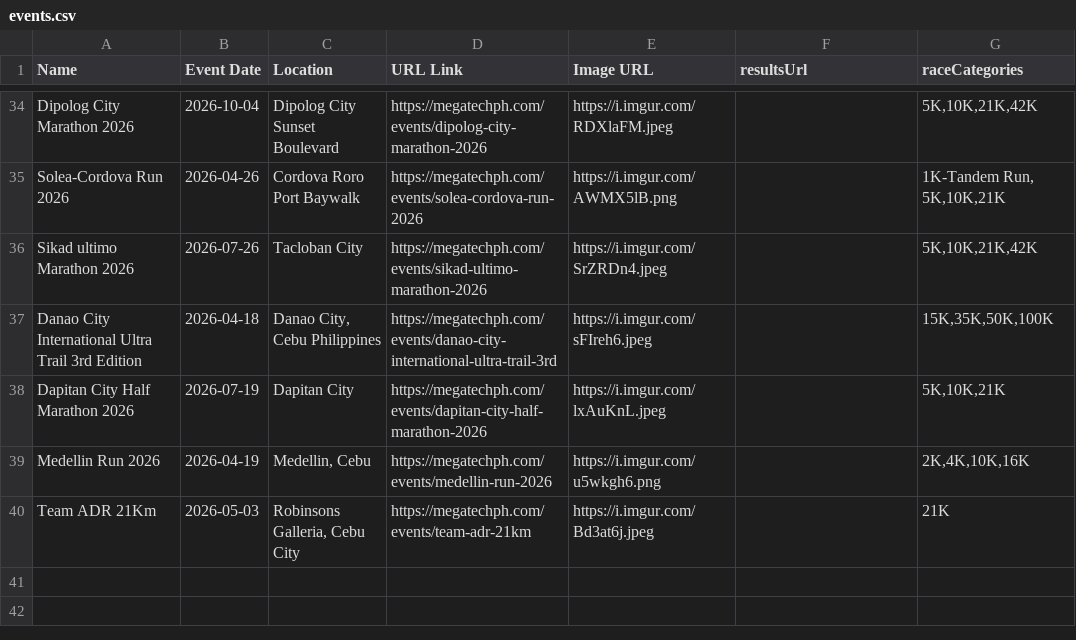
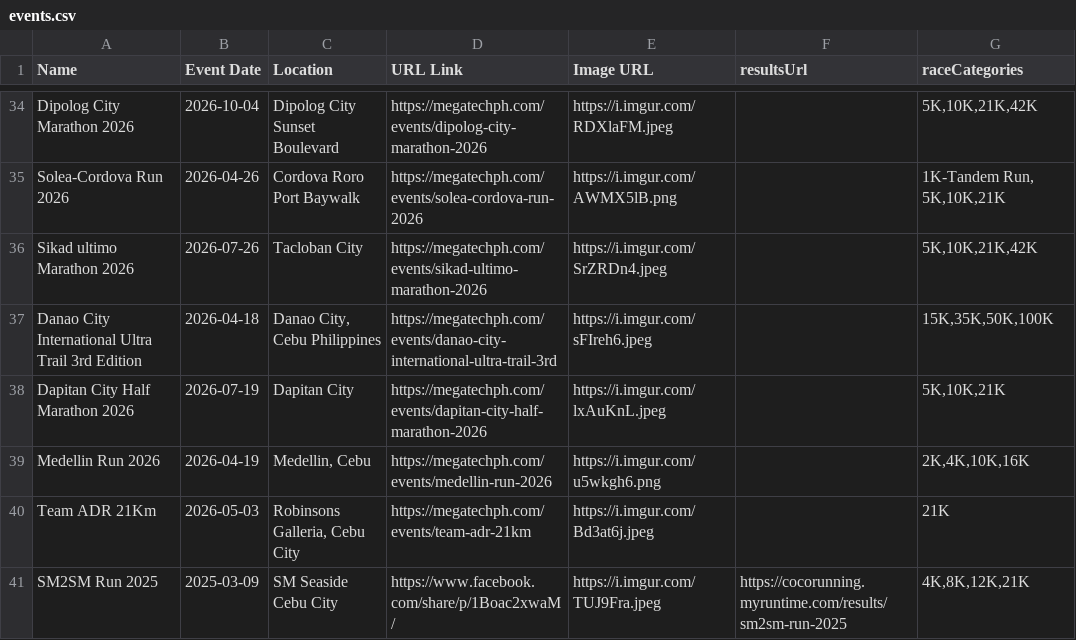
Before and after one commit to anthrax08/myrunph-events, a CSV file: events.csv, drawn as a sheet; only a part is shown, gaps mark what is left out; the diff names each change by its address in the sheet, - before the commit and + after, or states it on an @@ line.

Commit message:
Update events.csv

```diff
--- a/events.csv
+++ b/events.csv
+row 41: SM2SM Run 2025 | 2025-03-09 | SM Seaside Cebu City | https://www.facebook.com/share/p/1Boac2xwaM/ | https://i.imgur.com/TUJ9Fra.jpeg | https://cocorunning.myruntime.com/results/sm2sm-run-2025 | 4K,8K,12K,21K
```
